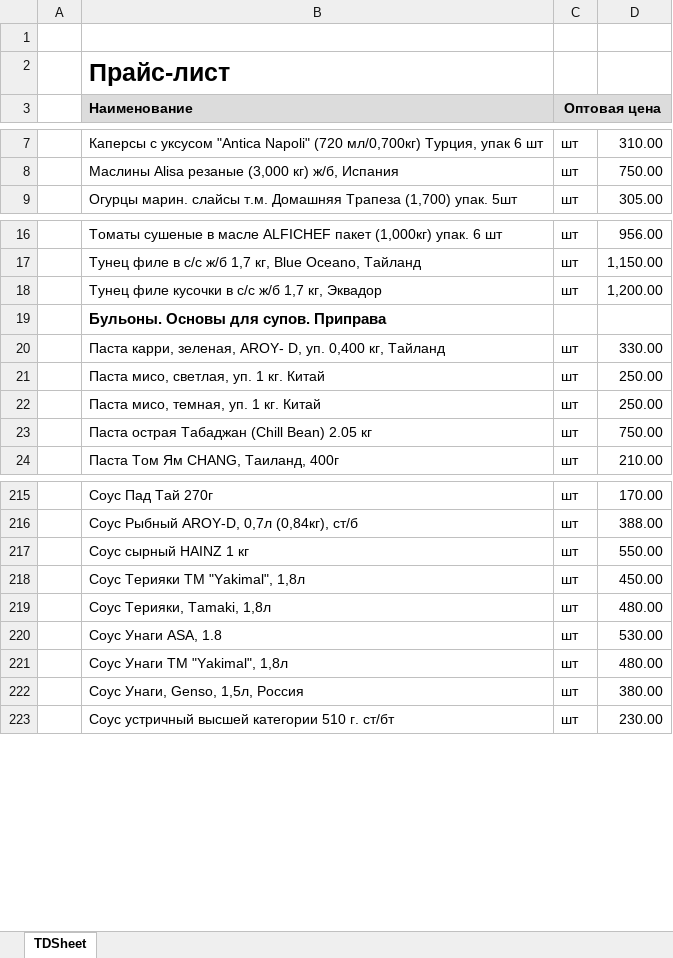
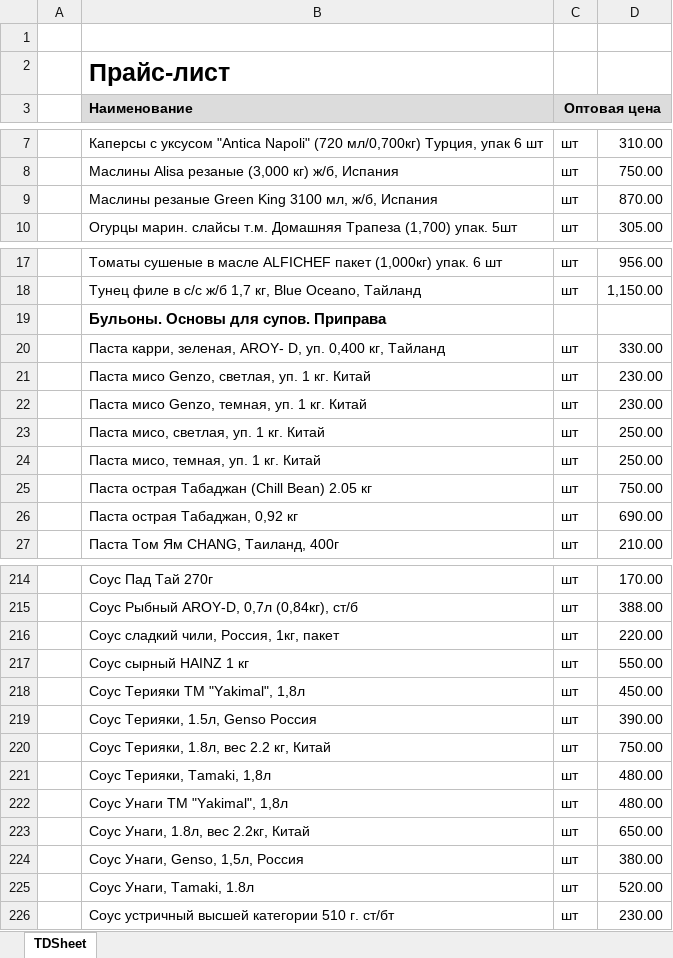
Before and after one commit to khasanov2307/tg2, an Excel workbook: price.xlsx, sheet TDSheet, drawn as a sheet; only a part is shown, gaps mark what is left out; values as stored, in another font and other column widths than the file's, no borders; charts and pictures not drawn; removed rows and columns are numbered as before the commit, all else as after; the diff covers the shown part only; the diff names each change by its address in the sheet, - before the commit and + after, or states it on an @@ line.

```diff
--- a/price.xlsx (sheet TDSheet)
+++ b/price.xlsx (sheet TDSheet)
+row 9:  | Маслины резаные Green King 3100 мл, ж/б, Испания | шт | 870.00
-row 18:  | Тунец филе кусочки в с/с ж/б 1,7 кг, Эквадор | шт | 1,200.00
+row 21:  | Паста мисо Genzo, светлая, уп. 1 кг. Китай | шт | 230.00
+row 22:  | Паста мисо Genzo, темная, уп. 1 кг. Китай | шт | 230.00
+row 26:  | Паста острая Табаджан, 0,92 кг | шт | 690.00
+row 216:  | Соус сладкий чили, Россия, 1кг, пакет | шт | 220.00
+row 219:  | Соус Терияки, 1.5л, Genso Россия | шт | 390.00
+row 220:  | Соус Терияки, 1.8л, вес 2.2 кг, Китай | шт | 750.00
-row 220:  | Соус Унаги ASA, 1.8 | шт | 530.00
+row 223:  | Соус Унаги, 1.8л, вес 2.2кг, Китай | шт | 650.00
+row 225:  | Соус Унаги, Tamaki, 1.8л | шт | 520.00
```
Also changed, not shown: 4 added rows, 8 removed rows and 6 edited cells elsewhere in this sheet, 1 other file.
